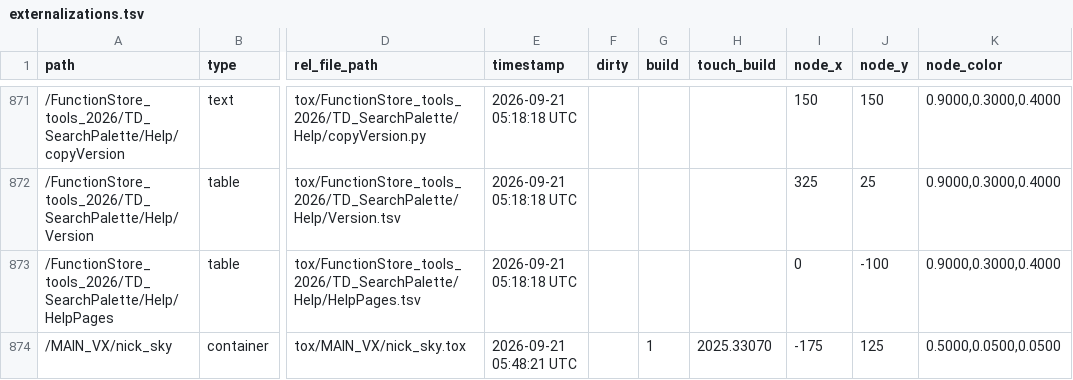
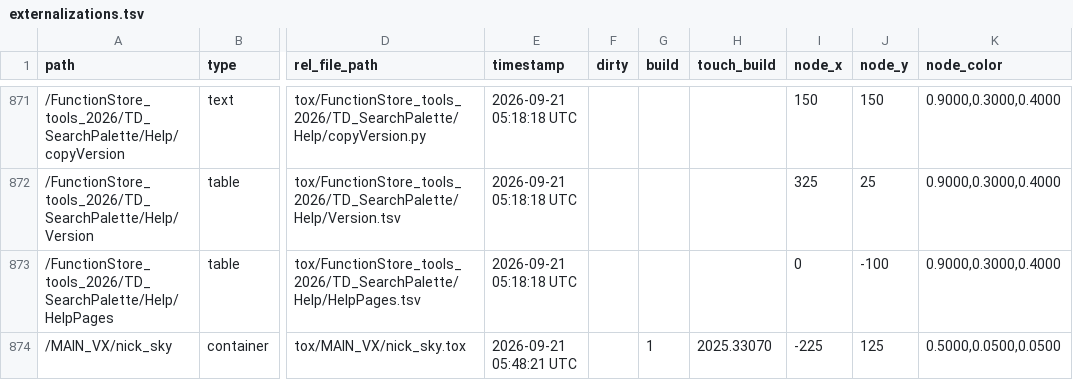
Before and after one commit to joliboardman/a3-laser-ctrl, a TSV file: A3_Show_CTRL-v1/tox/externalizations.tsv, drawn as a sheet; only a part is shown, gaps mark what is left out; the diff names each change by its address in the sheet, - before the commit and + after, or states it on an @@ line.

```diff
--- a/A3_Show_CTRL-v1/tox/externalizations.tsv
+++ b/A3_Show_CTRL-v1/tox/externalizations.tsv
-I874 (node_x): -175
+I874 (node_x): -225
```
Also changed, not shown: 2 other files.
